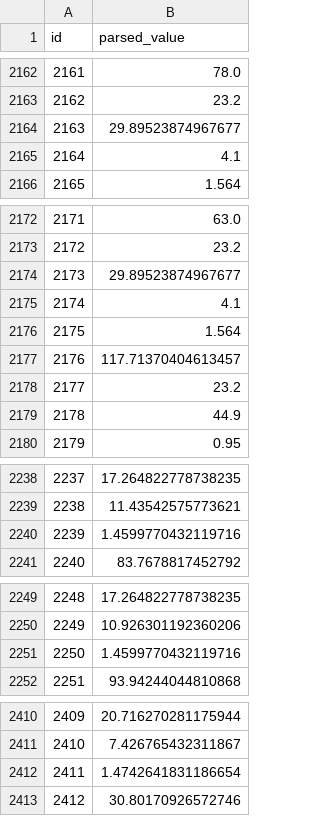
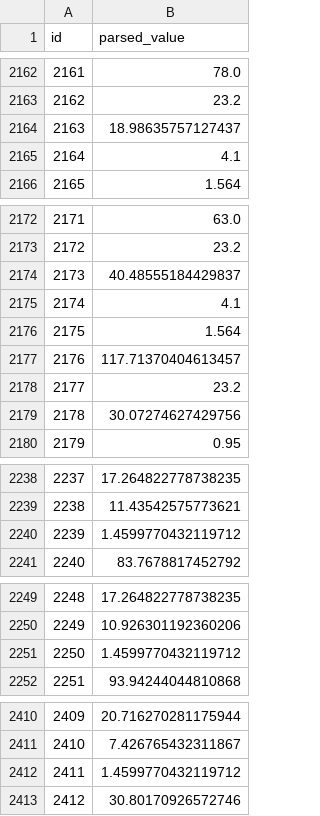
Before and after one commit to VihanAggarwal/quantiphy-challenge, a CSV file: research/labsize/out/pred_main.csv, drawn as a sheet; only a part is shown, gaps mark what is left out; the diff covers the shown part only.

```diff
--- a/research/labsize/out/pred_main.csv
+++ b/research/labsize/out/pred_main.csv
@@ -2163,3 +2163,3 @@ id,parsed_value
 2162,23.2
-2163,29.89523874967677
+2163,18.98635757127437
 2164,4.1
@@ -2173,3 +2173,3 @@ id,parsed_value
 2172,23.2
-2173,29.89523874967677
+2173,40.48555184429837
 2174,4.1
@@ -2178,3 +2178,3 @@ id,parsed_value
 2177,23.2
-2178,44.9
+2178,30.07274627429756
 2179,0.95
@@ -2239,3 +2239,3 @@ id,parsed_value
 2238,11.43542575773621
-2239,1.4599770432119716
+2239,1.4599770432119712
 2240,83.7678817452792
@@ -2250,3 +2250,3 @@ id,parsed_value
 2249,10.926301192360206
-2250,1.4599770432119716
+2250,1.4599770432119712
 2251,93.94244044810868
@@ -2411,3 +2411,3 @@ id,parsed_value
 2410,7.426765432311867
-2411,1.4742641831186654
+2411,1.4599770432119712
 2412,30.80170926572746
```
Also changed, not shown: 5 edited cells elsewhere in this file, research/labsize/out/changes_main.csv, research/labsize/out/changes_wb.csv, 17 other files.
